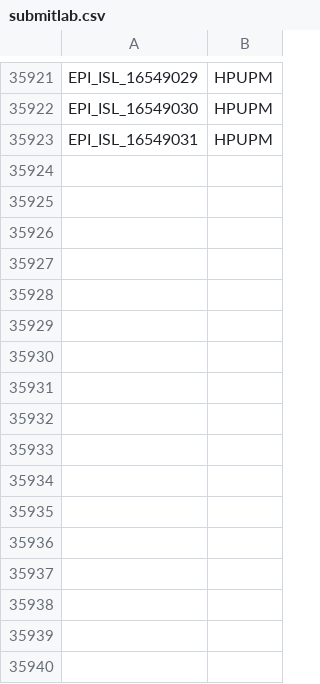
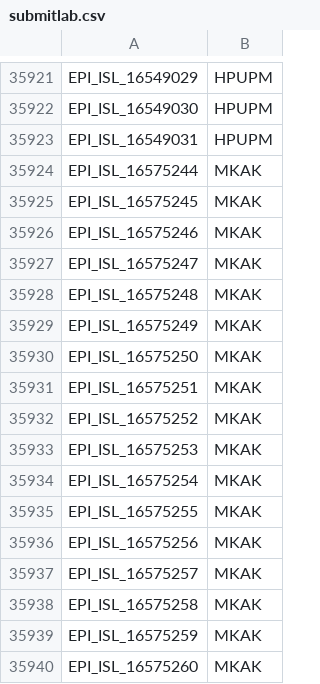
Before and after one commit to mgvi-nibm/c19-gsv, a CSV file: submitlab.csv, drawn as a sheet; only a part is shown, gaps mark what is left out.

```diff
--- a/submitlab.csv
+++ b/submitlab.csv
@@ -35923 +35923,18 @@
 "EPI_ISL_16549031","HPUPM"
+"EPI_ISL_16575244","MKAK"
+"EPI_ISL_16575245","MKAK"
+"EPI_ISL_16575246","MKAK"
+"EPI_ISL_16575247","MKAK"
+"EPI_ISL_16575248","MKAK"
+"EPI_ISL_16575249","MKAK"
+"EPI_ISL_16575250","MKAK"
+"EPI_ISL_16575251","MKAK"
+"EPI_ISL_16575252","MKAK"
+"EPI_ISL_16575253","MKAK"
+"EPI_ISL_16575254","MKAK"
+"EPI_ISL_16575255","MKAK"
+"EPI_ISL_16575256","MKAK"
+"EPI_ISL_16575257","MKAK"
+"EPI_ISL_16575258","MKAK"
+"EPI_ISL_16575259","MKAK"
+"EPI_ISL_16575260","MKAK"
```
Also changed, not shown: clades.csv, gender.csv, 10 other files.
